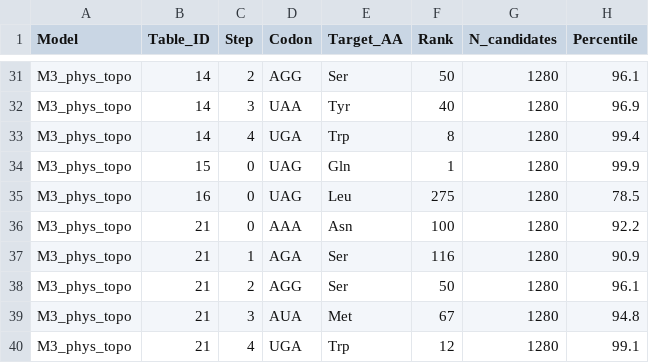
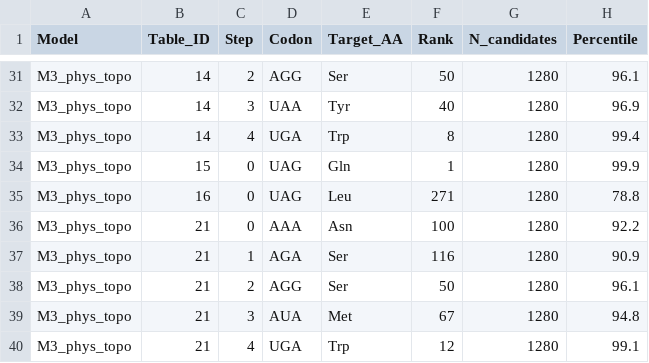
Before and after one commit to biostochastics/codontopo, a CSV file: output/tables/T_ranks_M3_phys_topo.csv, drawn as a sheet; only a part is shown, gaps mark what is left out; the diff covers the shown part only.

```diff
--- a/output/tables/T_ranks_M3_phys_topo.csv
+++ b/output/tables/T_ranks_M3_phys_topo.csv
@@ -34,3 +34,3 @@ M3_phys_topo,14,4,UGA,Trp,8,1280,99.4
 M3_phys_topo,15,0,UAG,Gln,1,1280,99.9
-M3_phys_topo,16,0,UAG,Leu,275,1280,78.5
+M3_phys_topo,16,0,UAG,Leu,271,1280,78.8
 M3_phys_topo,21,0,AAA,Asn,100,1280,92.2
```
Also changed, not shown: 5 added rows and 17 edited cells elsewhere in this file, output/tables/T1_claim_hierarchy.csv, output/tables/T_model_comparison.csv, 36 other files.
